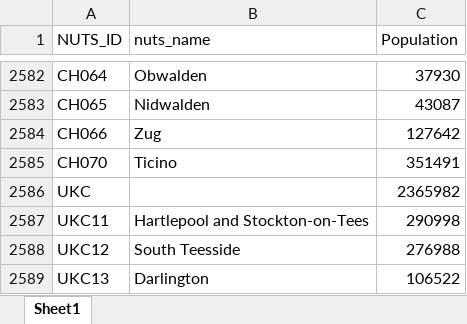
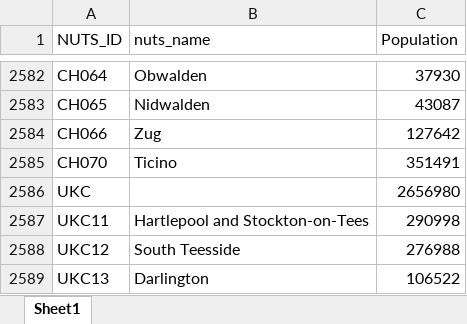
Before and after one commit to l5d1l5/ESPON-DATA, an Excel workbook: 02_Data/Population_2020.xlsx, sheet Sheet1, drawn as a sheet; only a part is shown, gaps mark what is left out; values as stored, in another font and other column widths than the file's, no borders; the diff names each change by its address in the sheet, - before the commit and + after, or states it on an @@ line.

```diff
--- a/02_Data/Population_2020.xlsx (sheet Sheet1)
+++ b/02_Data/Population_2020.xlsx (sheet Sheet1)
-C2586 (Population): 2365982
+C2586 (Population): 2656980
```
Also changed, not shown: 30 other files.
